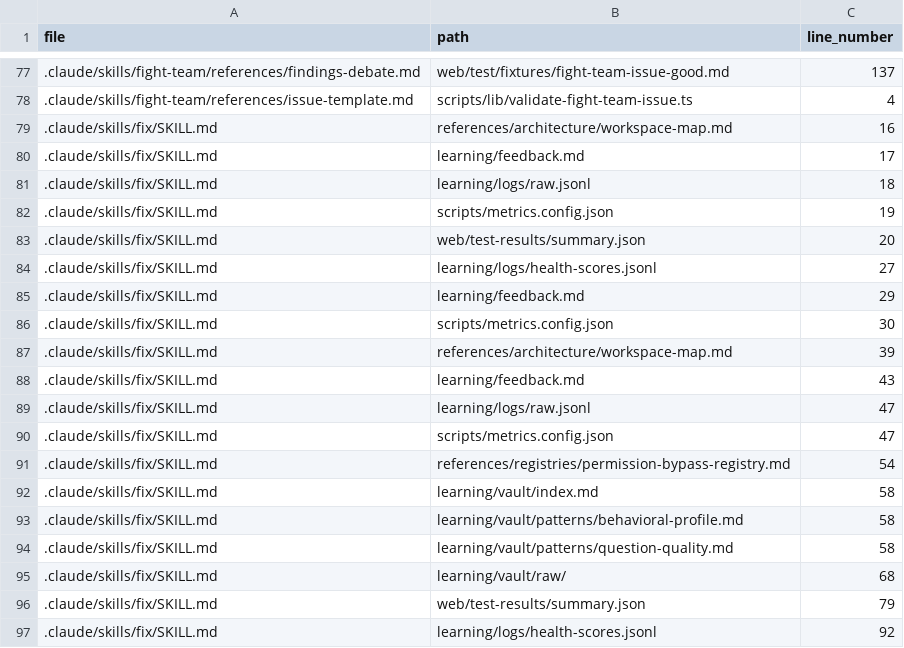
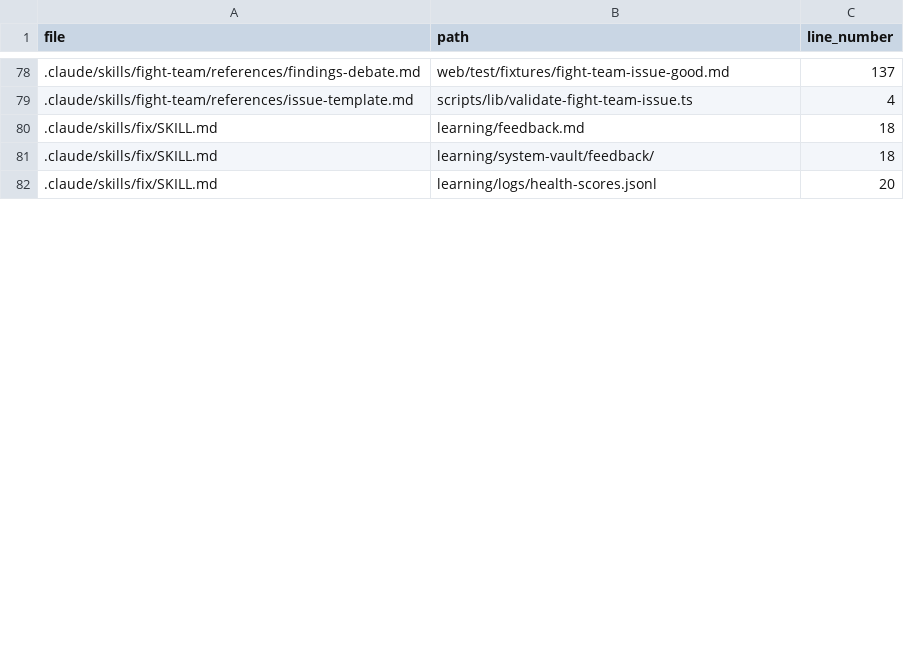
Before and after one commit to drashtishah/aws-simulator, a CSV file: references/registries/path-registry.csv, drawn as a sheet; only a part is shown, gaps mark what is left out; the diff covers the shown part only.

Commit message:
refactor(fix): rewrite SKILL.md to delegate plan-writing
Replaces the ~240-line /fix skill with a 37-line version that does
one job: gather inputs (Issues, feedback, vault, health) and delegate
plan-writing to superpowers:writing-plans. Adds the canonical preamble
(Workflow + Testing sections) and grouping heuristics references.
Adds the contradictory-instructions and old-plan staleness scanners
to step 5. Narrows ownership.json to .claude/plans and the decisions
vault directory.

Part of #65

```diff
--- a/references/registries/path-registry.csv
+++ b/references/registries/path-registry.csv
@@ -78,20 +79,4 @@ file,path,line_number
 .claude/skills/fight-team/references/issue-template.md,scripts/lib/validate-fight-team-issue.ts,4
-.claude/skills/fix/SKILL.md,references/architecture/workspace-map.md,16
-.claude/skills/fix/SKILL.md,learning/feedback.md,17
-.claude/skills/fix/SKILL.md,learning/logs/raw.jsonl,18
-.claude/skills/fix/SKILL.md,scripts/metrics.config.json,19
-.claude/skills/fix/SKILL.md,web/test-results/summary.json,20
-.claude/skills/fix/SKILL.md,learning/logs/health-scores.jsonl,27
-.claude/skills/fix/SKILL.md,learning/feedback.md,29
-.claude/skills/fix/SKILL.md,scripts/metrics.config.json,30
-.claude/skills/fix/SKILL.md,references/architecture/workspace-map.md,39
-.claude/skills/fix/SKILL.md,learning/feedback.md,43
-.claude/skills/fix/SKILL.md,learning/logs/raw.jsonl,47
-.claude/skills/fix/SKILL.md,scripts/metrics.config.json,47
-.claude/skills/fix/SKILL.md,references/registries/permission-bypass-registry.md,54
-.claude/skills/fix/SKILL.md,learning/vault/index.md,58
-.claude/skills/fix/SKILL.md,learning/vault/patterns/behavioral-profile.md,58
-.claude/skills/fix/SKILL.md,learning/vault/patterns/question-quality.md,58
-.claude/skills/fix/SKILL.md,learning/vault/raw/,68
-.claude/skills/fix/SKILL.md,web/test-results/summary.json,79
-.claude/skills/fix/SKILL.md,learning/logs/health-scores.jsonl,92
+.claude/skills/fix/SKILL.md,learning/feedback.md,18
+.claude/skills/fix/SKILL.md,learning/system-vault/feedback/,18
+.claude/skills/fix/SKILL.md,learning/logs/health-scores.jsonl,20
```
Also changed, not shown: 6 added rows, 17 removed rows and 13 edited cells elsewhere in this file, 4 other files.
